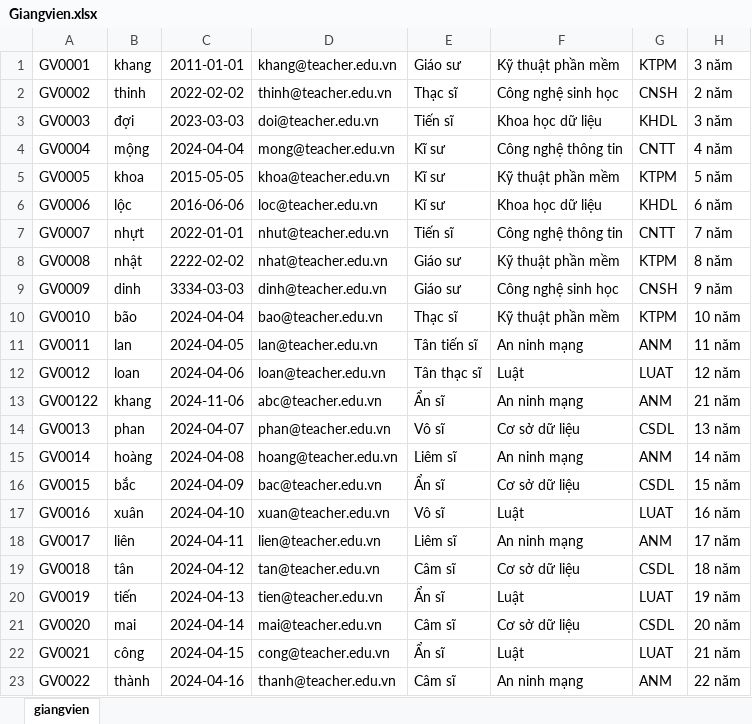
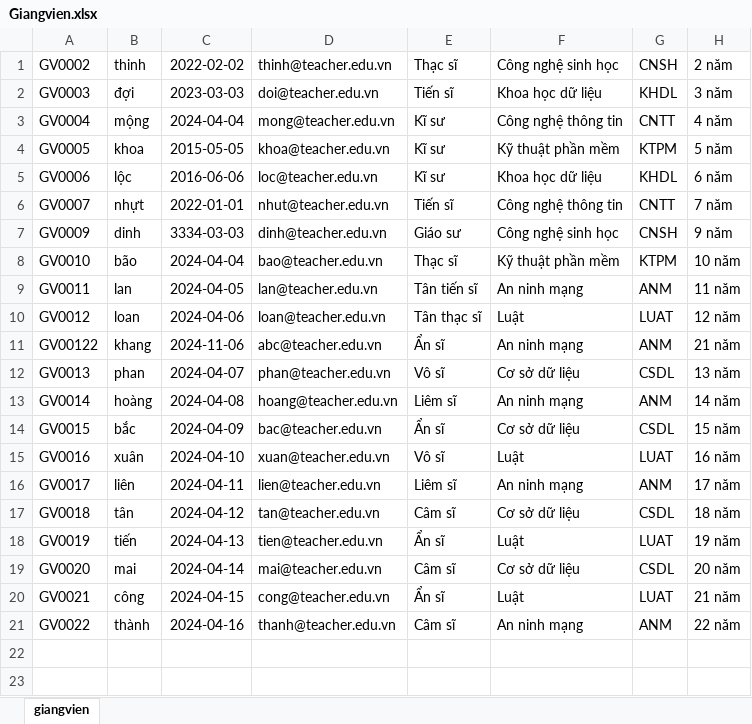
Before and after one commit to npikayy/DoAn1, an Excel workbook: Giangvien.xlsx, sheet giangvien, drawn as a sheet; values as stored, in another font and other column widths than the file's, no borders; the diff names each change by its address in the sheet, - before the commit and + after, or states it on an @@ line.

```diff
--- a/Giangvien.xlsx (sheet giangvien)
+++ b/Giangvien.xlsx (sheet giangvien)
-row 1: GV0001 | khang | 2011-01-01 | khang@teacher.edu.vn | Giáo sư | Kỹ thuật phần mềm | KTPM | 3 năm
-row 8: GV0008 | nhật | 2222-02-02 | nhat@teacher.edu.vn | Giáo sư | Kỹ thuật phần mềm | KTPM | 8 năm
```
Also changed, not shown: 56 other files.
